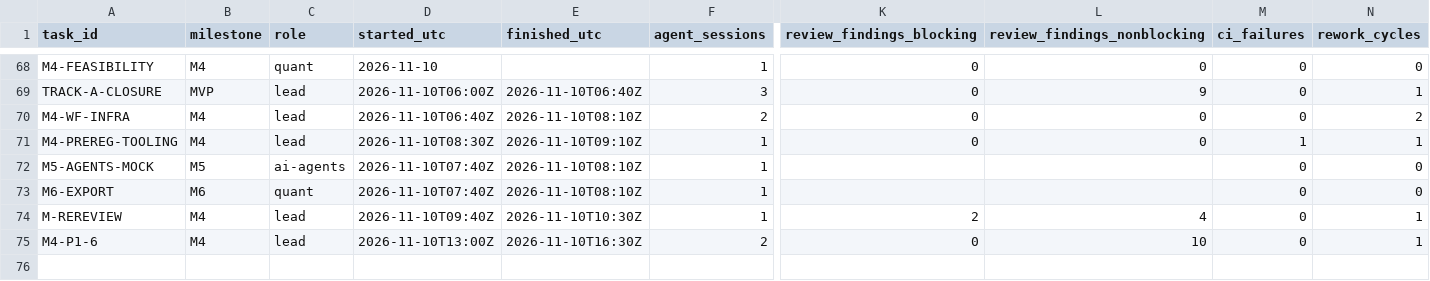
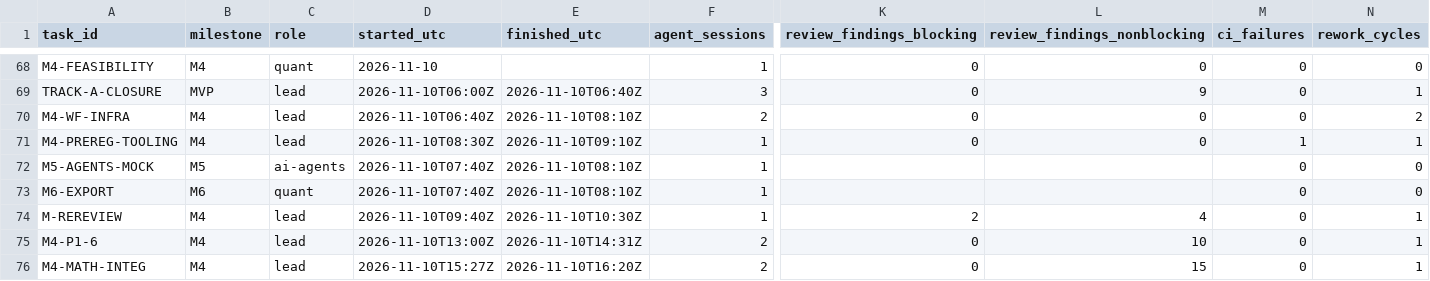
Before and after one commit to felipemartinez888/trading-system-claude, a CSV file: docs/devlog/metrics.csv, drawn as a sheet; only a part is shown, gaps mark what is left out; rows hold the shown columns only; the diff names each change by its address in the sheet, - before the commit and + after, or states it on an @@ line.

```diff
--- a/docs/devlog/metrics.csv
+++ b/docs/devlog/metrics.csv
-E75 (finished_utc): 2026-11-10T16:30Z
+E75 (finished_utc): 2026-11-10T14:31Z
+row 76: M4-MATH-INTEG | M4 | lead | 2026-11-10T15:27Z | 2026-11-10T16:20Z | 2 | 0 | 15 | 0 | 1
```
Also changed, not shown: 7 other files.
